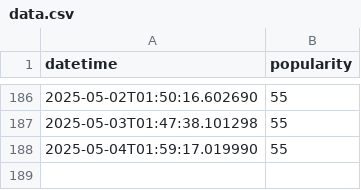
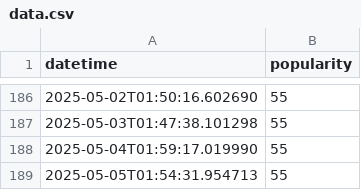
Before and after one commit to jamesgeddes/itsbeginningtolookalotlikechristmas, a CSV file: data.csv, drawn as a sheet; only a part is shown, gaps mark what is left out.

```diff
--- a/data.csv
+++ b/data.csv
@@ -188 +188,2 @@ datetime,popularity
 2025-05-04T01:59:17.019990, 55
+2025-05-05T01:54:31.954713, 55
```
